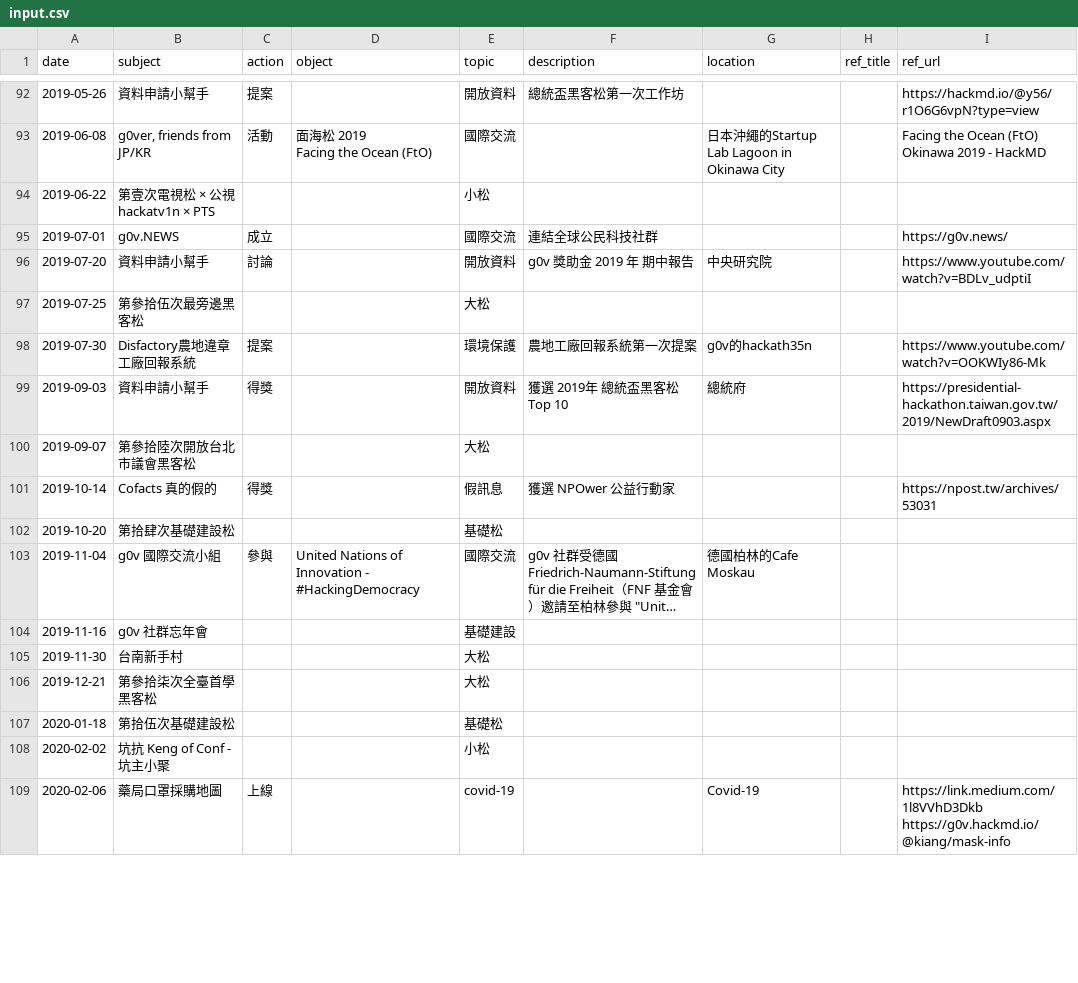
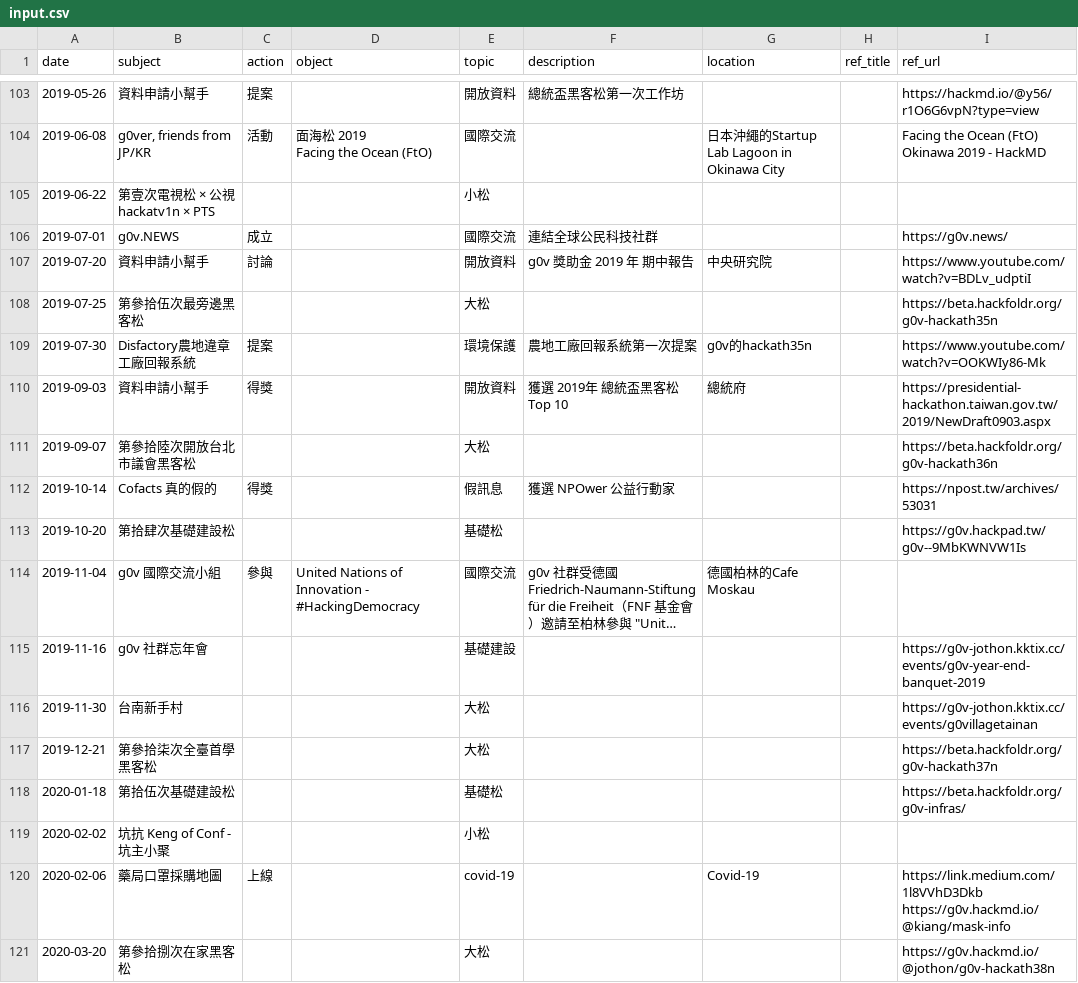
Before and after one commit to Stimim/g0v-timeline, a CSV file: utils/input.csv, drawn as a sheet; only a part is shown, gaps mark what is left out; long unchanged cells end in …; addresses are those after the commit; the diff covers the shown part only; the diff names each change by its address in the sheet, - before the commit and + after, or states it on an @@ line.

Commit message:
update predefined events

```diff
--- a/utils/input.csv
+++ b/utils/input.csv
-I108 (ref_url): (empty)
+I108 (ref_url): https://beta.hackfoldr.org/g0v-hackath35n
-I111 (ref_url): (empty)
+I111 (ref_url): https://beta.hackfoldr.org/g0v-hackath36n
-I113 (ref_url): (empty)
+I113 (ref_url): https://g0v.hackpad.tw/g0v--9MbKWNVW1Is
-I115 (ref_url): (empty)
+I115 (ref_url): https://g0v-jothon.kktix.cc/events/g0v-year-end-banquet-2019
-I116 (ref_url): (empty)
+I116 (ref_url): https://g0v-jothon.kktix.cc/events/g0villagetainan
-I117 (ref_url): (empty)
+I117 (ref_url): https://beta.hackfoldr.org/g0v-hackath37n
-I118 (ref_url): (empty)
+I118 (ref_url): https://beta.hackfoldr.org/g0v-infras/
+row 121: 2020-03-20 | 第參拾捌次在家黑客松 |  |  | 大松 |  |  |  | https://g0v.hackmd.io/@jothon/g0v-hackath38n
```
Also changed, not shown: 15 added rows and 82 edited cells elsewhere in this file, 1 other file.
